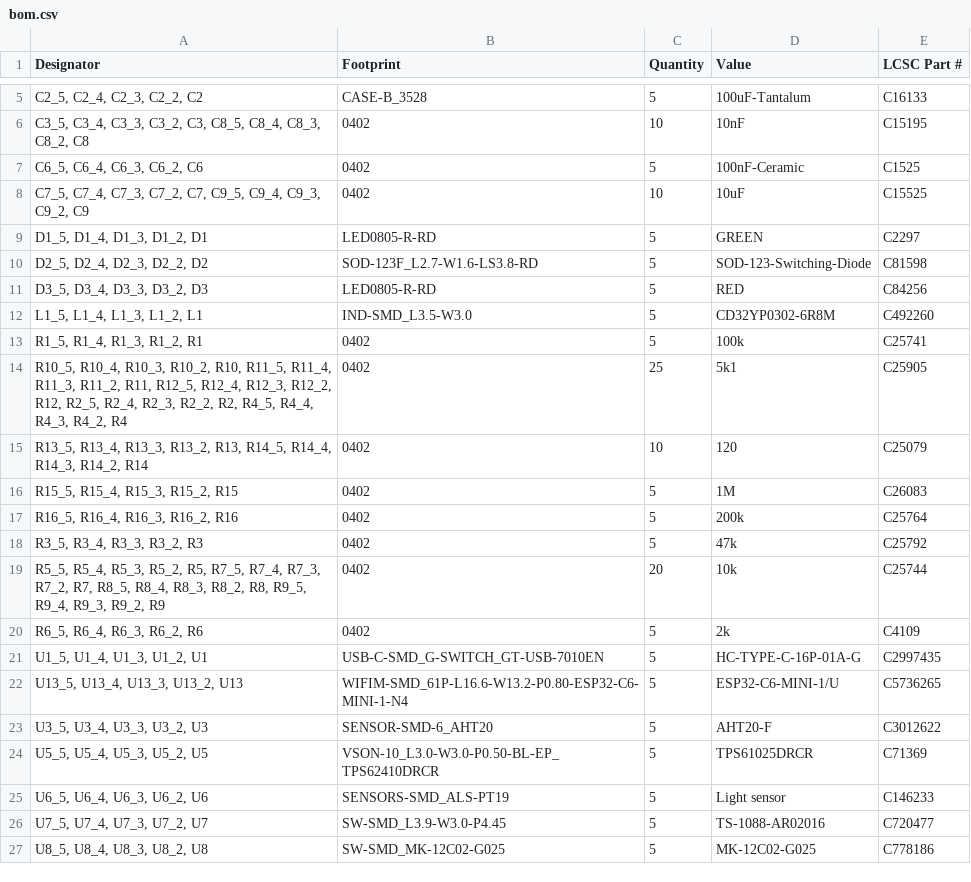
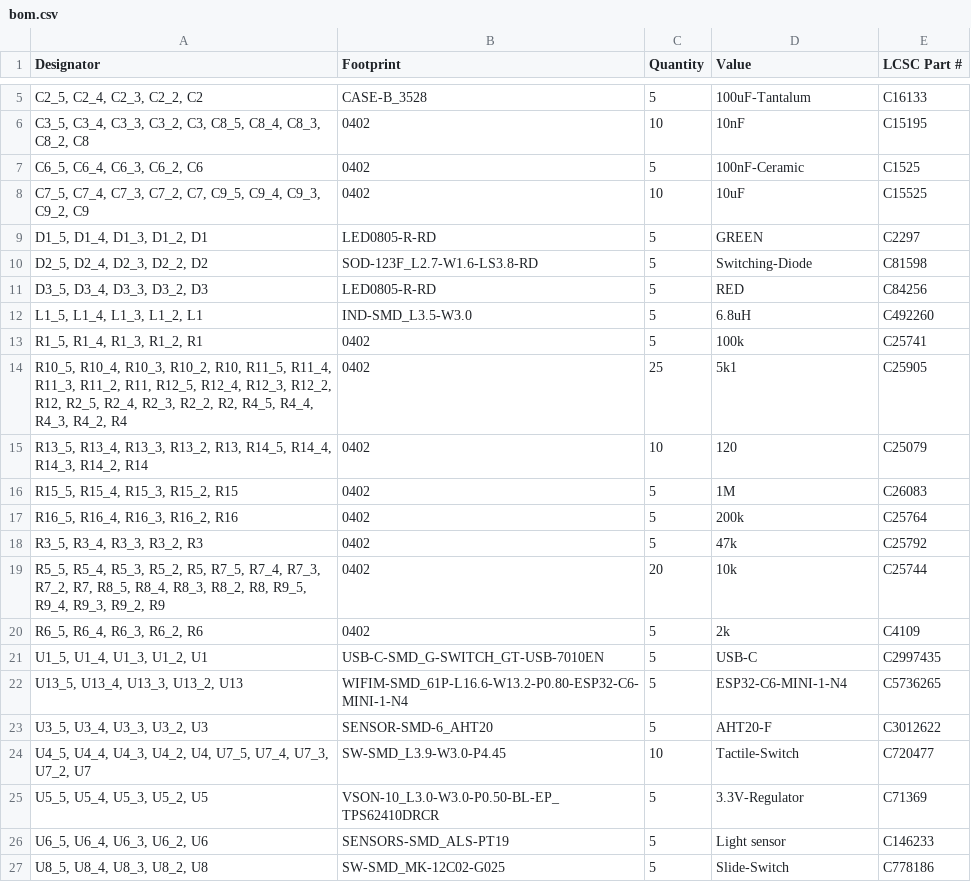
Before and after one commit to Dennis960/Blumy, a CSV file: ESPlant-Board-Panel/production/bom.csv, drawn as a sheet; only a part is shown, gaps mark what is left out.

```diff
--- a/ESPlant-Board-Panel/production/bom.csv
+++ b/ESPlant-Board-Panel/production/bom.csv
@@ -9,5 +9,5 @@
 "D1_5, D1_4, D1_3, D1_2, D1",LED0805-R-RD,5,GREEN,C2297
-"D2_5, D2_4, D2_3, D2_2, D2",SOD-123F_L2.7-W1.6-LS3.8-RD,5,SOD-123-Switching-Diode,C81598
+"D2_5, D2_4, D2_3, D2_2, D2",SOD-123F_L2.7-W1.6-LS3.8-RD,5,Switching-Diode,C81598
 "D3_5, D3_4, D3_3, D3_2, D3",LED0805-R-RD,5,RED,C84256
-"L1_5, L1_4, L1_3, L1_2, L1",IND-SMD_L3.5-W3.0,5,CD32YP0302-6R8M,C492260
+"L1_5, L1_4, L1_3, L1_2, L1",IND-SMD_L3.5-W3.0,5,6.8uH,C492260
 "R1_5, R1_4, R1_3, R1_2, R1",0402,5,100k,C25741
@@ -20,8 +20,8 @@
 "R6_5, R6_4, R6_3, R6_2, R6",0402,5,2k,C4109
-"U1_5, U1_4, U1_3, U1_2, U1",USB-C-SMD_G-SWITCH_GT-USB-7010EN,5,HC-TYPE-C-16P-01A-G,C2997435
-"U13_5, U13_4, U13_3, U13_2, U13",WIFIM-SMD_61P-L16.6-W13.2-P0.80-ESP32-C6-MINI-1-N4,5,ESP32-C6-MINI-1/U,C5736265
+"U1_5, U1_4, U1_3, U1_2, U1",USB-C-SMD_G-SWITCH_GT-USB-7010EN,5,USB-C,C2997435
+"U13_5, U13_4, U13_3, U13_2, U13",WIFIM-SMD_61P-L16.6-W13.2-P0.80-ESP32-C6-MINI-1-N4,5,ESP32-C6-MINI-1-N4,C5736265
 "U3_5, U3_4, U3_3, U3_2, U3",SENSOR-SMD-6_AHT20,5,AHT20-F,C3012622
-"U5_5, U5_4, U5_3, U5_2, U5",VSON-10_L3.0-W3.0-P0.50-BL-EP_TPS62410DRCR,5,TPS61025DRCR,C71369
+"U4_5, U4_4, U4_3, U4_2, U4, U7_5, U7_4, U7_3, U7_2, U7",SW-SMD_L3.9-W3.0-P4.45,10,Tactile-Switch,C720477
+"U5_5, U5_4, U5_3, U5_2, U5",VSON-10_L3.0-W3.0-P0.50-BL-EP_TPS62410DRCR,5,3.3V-Regulator,C71369
 "U6_5, U6_4, U6_3, U6_2, U6",SENSORS-SMD_ALS-PT19,5,Light sensor,C146233
-"U7_5, U7_4, U7_3, U7_2, U7",SW-SMD_L3.9-W3.0-P4.45,5,TS-1088-AR02016,C720477
-"U8_5, U8_4, U8_3, U8_2, U8",SW-SMD_MK-12C02-G025,5,MK-12C02-G025,C778186
+"U8_5, U8_4, U8_3, U8_2, U8",SW-SMD_MK-12C02-G025,5,Slide-Switch,C778186
```
Also changed, not shown: ESPlant-Board-Panel/production/designators.csv, ESPlant-Board-Panel/production/positions.csv, 15 other files.
